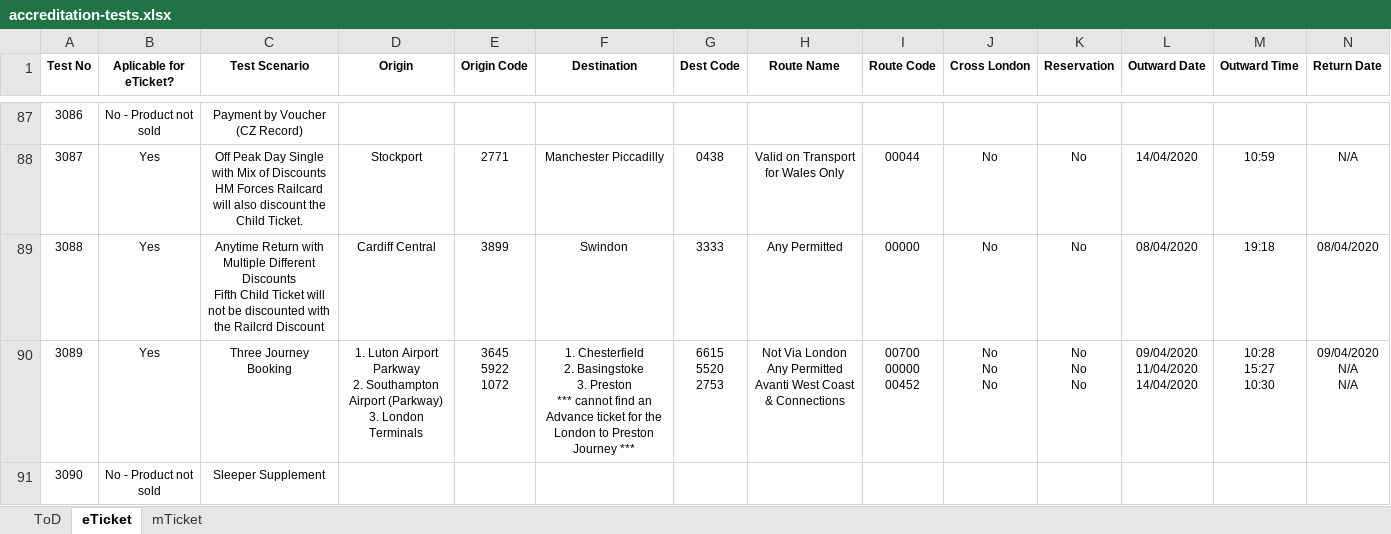
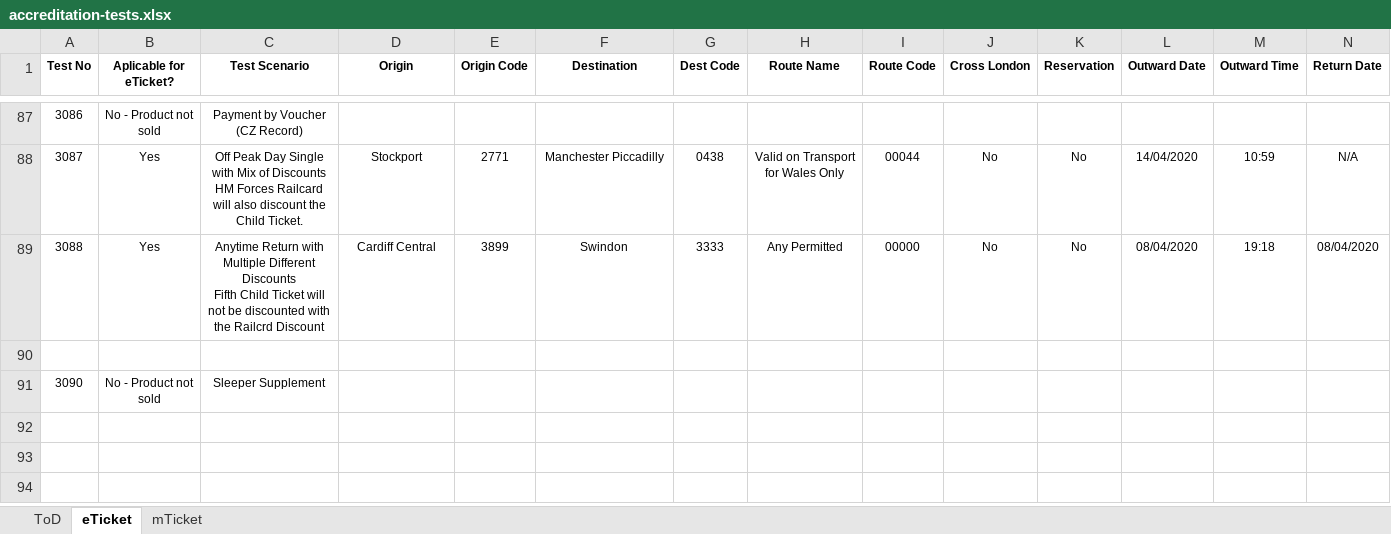
Before and after one commit to linusnorton/journey-planner-tests, an Excel workbook: src/main/resources/accreditation-tests.xlsx, sheet eTicket, drawn as a sheet; only a part is shown, gaps mark what is left out; values as stored, in another font and other column widths than the file's, no borders; charts and pictures not drawn; rows hold the shown columns only; ↵ is a line break in a cell; the diff names each change by its address in the sheet, - before the commit and + after, or states it on an @@ line.

```diff
--- a/src/main/resources/accreditation-tests.xlsx (sheet eTicket)
+++ b/src/main/resources/accreditation-tests.xlsx (sheet eTicket)
-row 90: 3089 | Yes | Three Journey Booking | 1. Luton Airport Parkway ↵ 2. Southampton Airport (Parkway) ↵ 3. London Terminals | 3645 ↵ 5922 ↵ 1072 | 1. Chesterfield ↵ 2. Basingstoke ↵ 3. Preston ↵ *** cannot find an Advance ticket for the London to Preston Journey *** | 6615 ↵ 5520 ↵ 2753 | Not Via London ↵ Any Permitted ↵ Avanti West Coast & Connections | 00700 ↵ 00000 ↵ 00452 | No ↵ No ↵ No | No ↵ No ↵ No | 09/04/2020 ↵ 11/04/2020 ↵ 14/04/2020 | 10:28 ↵ 15:27 ↵ 10:30 | 09/04/2020 ↵ N/A ↵ N/A
+row 90: (empty)
```
Also changed, not shown: sheet ToD, 2 other files.
